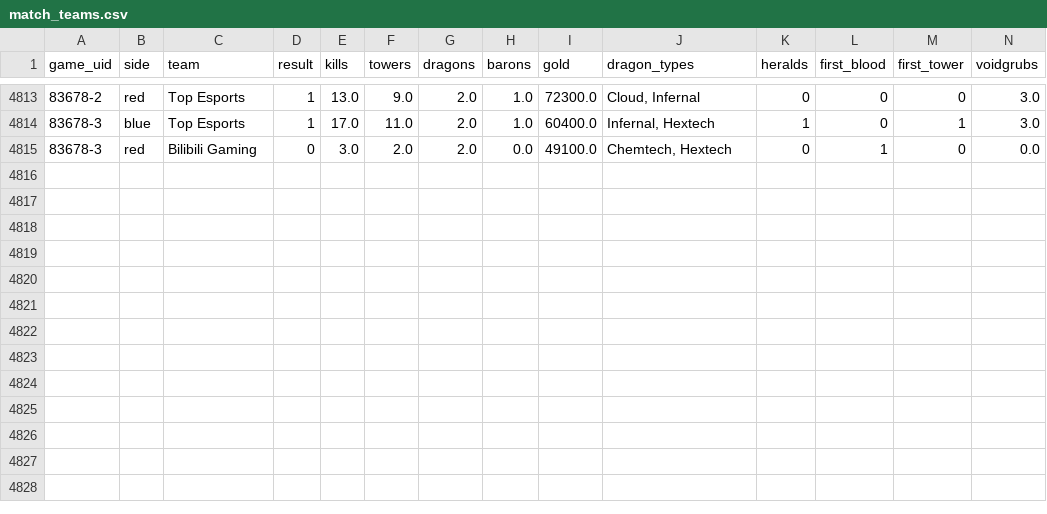
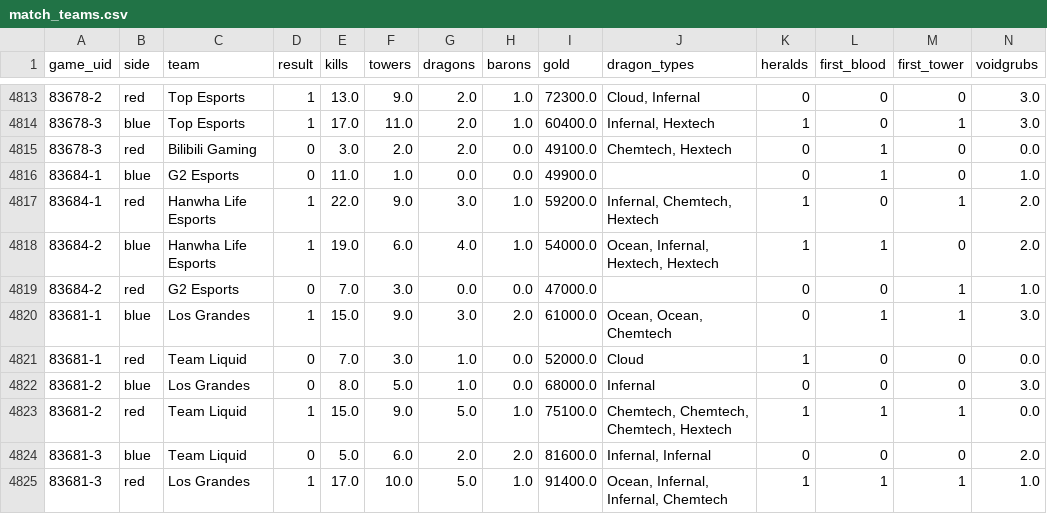
Before and after one commit to justin-li-code/lol-patch-tracker, a CSV file: data/processed/match_teams.csv, drawn as a sheet; only a part is shown, gaps mark what is left out; rows hold the shown columns only; the diff names each change by its address in the sheet, - before the commit and + after, or states it on an @@ line.

```diff
--- a/data/processed/match_teams.csv
+++ b/data/processed/match_teams.csv
+row 4816: 83684-1 | blue | G2 Esports | 0 | 11.0 | 1.0 | 0.0 | 0.0 | 49900.0 |  | 0 | 1 | 0 | 1.0
+row 4817: 83684-1 | red | Hanwha Life Esports | 1 | 22.0 | 9.0 | 3.0 | 1.0 | 59200.0 | Infernal, Chemtech, Hextech | 1 | 0 | 1 | 2.0
+row 4818: 83684-2 | blue | Hanwha Life Esports | 1 | 19.0 | 6.0 | 4.0 | 1.0 | 54000.0 | Ocean, Infernal, Hextech, Hextech | 1 | 1 | 0 | 2.0
+row 4819: 83684-2 | red | G2 Esports | 0 | 7.0 | 3.0 | 0.0 | 0.0 | 47000.0 |  | 0 | 0 | 1 | 1.0
+row 4820: 83681-1 | blue | Los Grandes | 1 | 15.0 | 9.0 | 3.0 | 2.0 | 61000.0 | Ocean, Ocean, Chemtech | 0 | 1 | 1 | 3.0
+row 4821: 83681-1 | red | Team Liquid | 0 | 7.0 | 3.0 | 1.0 | 0.0 | 52000.0 | Cloud | 1 | 0 | 0 | 0.0
+row 4822: 83681-2 | blue | Los Grandes | 0 | 8.0 | 5.0 | 1.0 | 0.0 | 68000.0 | Infernal | 0 | 0 | 0 | 3.0
+row 4823: 83681-2 | red | Team Liquid | 1 | 15.0 | 9.0 | 5.0 | 1.0 | 75100.0 | Chemtech, Chemtech, Chemtech, Hextech | 1 | 1 | 1 | 0.0
+row 4824: 83681-3 | blue | Team Liquid | 0 | 5.0 | 6.0 | 2.0 | 2.0 | 81600.0 | Infernal, Infernal | 0 | 0 | 0 | 2.0
+row 4825: 83681-3 | red | Los Grandes | 1 | 17.0 | 10.0 | 5.0 | 1.0 | 91400.0 | Ocean, Infernal, Infernal, Chemtech | 1 | 1 | 1 | 1.0
```
Also changed, not shown: data/processed/event_games.csv, data/processed/event_region_champions.csv, 29 other files.
